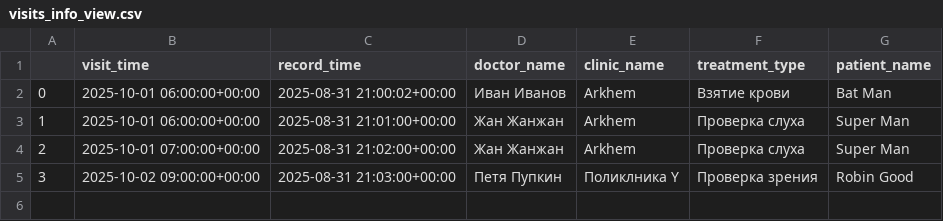
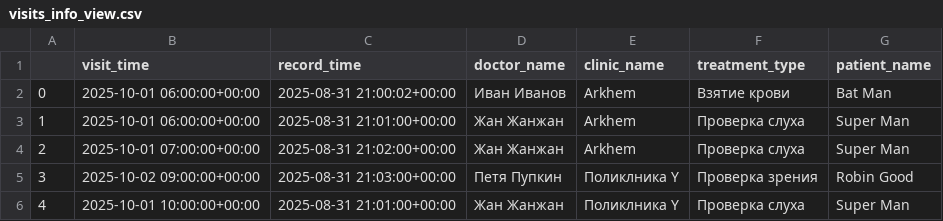
Before and after one commit to vagizD/hse2025_minor, a CSV file: db/views/visits_info_view.csv, drawn as a sheet.

```diff
--- a/db/views/visits_info_view.csv
+++ b/db/views/visits_info_view.csv
@@ -5 +5,2 @@
 3,2025-10-02 09:00:00+00:00,2025-08-31 21:03:00+00:00,Петя Пупкин,Поликлника Y,Проверка зрения,Robin Good
+4,2025-10-01 10:00:00+00:00,2025-08-31 21:01:00+00:00,Жан Жанжан,Поликлника Y,Проверка слуха,Super Man
```
Also changed, not shown: db/data/09-Schedule.csv, db/data/10-VisitRecords.csv, 31 other files.
